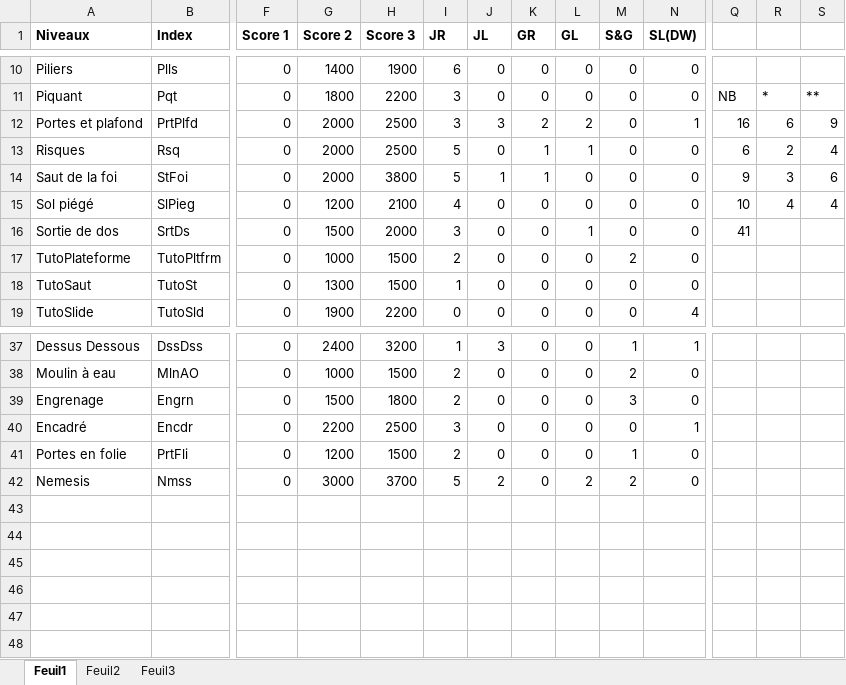
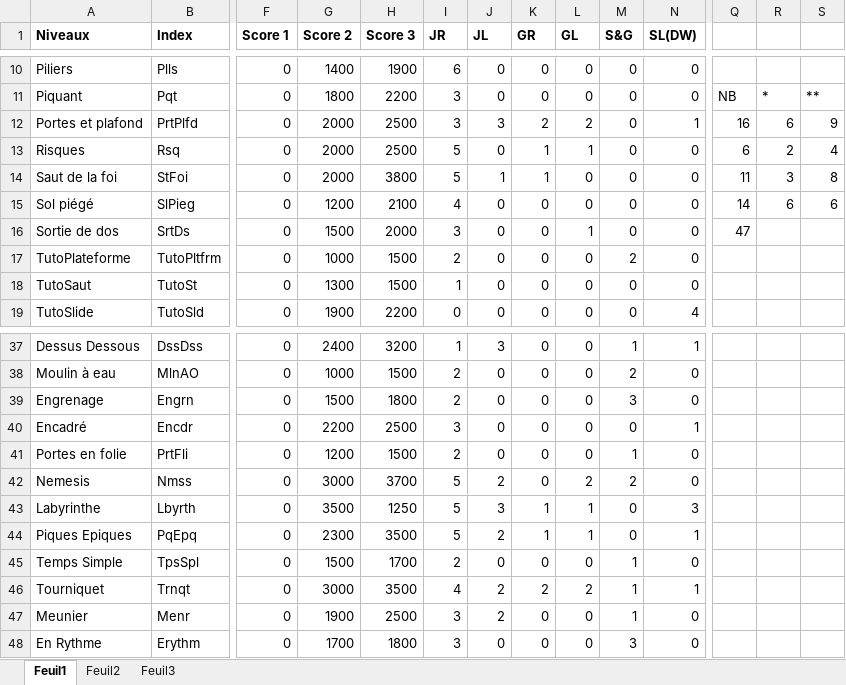
Before and after one commit to JohnLeSorcier/Ninja-Control, an Excel workbook: Niveaux.xlsx, sheet Feuil1, drawn as a sheet; only a part is shown, gaps mark what is left out; values as stored, in another font and other column widths than the file's, no borders; rows hold the shown columns only; the diff names each change by its address in the sheet, - before the commit and + after, or states it on an @@ line.

```diff
--- a/Niveaux.xlsx (sheet Feuil1)
+++ b/Niveaux.xlsx (sheet Feuil1)
-Q14: 9
+Q14: 11
-S14: 6
+S14: 8
-Q15: 10
+Q15: 14
-R15: 4
+R15: 6
-S15: 4
+S15: 6
-Q16: 41
+Q16: 47
+row 43: Labyrinthe | Lbyrth | 0 | 3500 | 1250 | 5 | 3 | 1 | 1 | 0 | 3
+row 44: Piques Epiques | PqEpq | 0 | 2300 | 3500 | 5 | 2 | 1 | 1 | 0 | 1
+row 45: Temps Simple | TpsSpl | 0 | 1500 | 1700 | 2 | 0 | 0 | 0 | 1 | 0
+row 46: Tourniquet | Trnqt | 0 | 3000 | 3500 | 4 | 2 | 2 | 2 | 1 | 1
+row 47: Meunier | Menr | 0 | 1900 | 2500 | 3 | 2 | 0 | 0 | 1 | 0
+row 48: En Rythme | Erythm | 0 | 1700 | 1800 | 3 | 0 | 0 | 0 | 3 | 0
```
Also changed, not shown: 25 other files.
